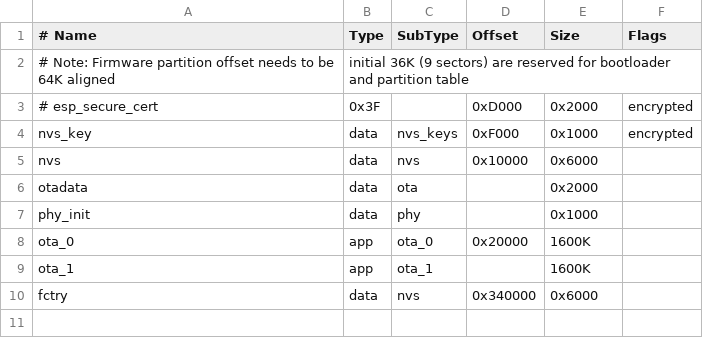
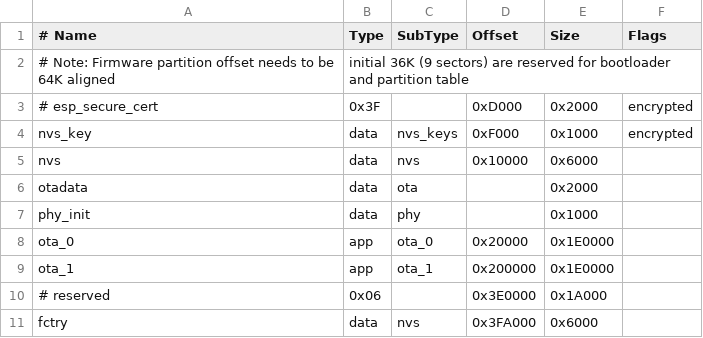
Before and after one commit to shreyash-b/rainmaker-rs, a CSV file: partitions.csv, drawn as a sheet.

Commit message:
update partition table(no longer binary larger than flash)

```diff
--- a/partitions.csv
+++ b/partitions.csv
@@ -7,4 +7,5 @@ otadata,  data, ota,     ,          0x2000
 phy_init, data, phy,     ,          0x1000,
-ota_0,    app,  ota_0,   0x20000,   1600K,
-ota_1,    app,  ota_1,   ,          1600K,
-fctry,    data, nvs,     0x340000,  0x6000
+ota_0,    app,  ota_0,   0x20000,   0x1E0000,
+ota_1,    app,  ota_1,   0x200000,  0x1E0000,
+# reserved, 0x06,     ,    0x3E0000,  0x1A000,
+fctry,    data, nvs,     0x3FA000,  0x6000
```
